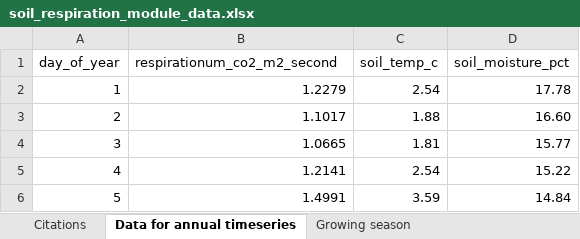
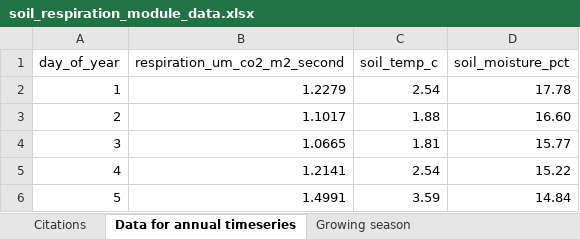
Before and after one commit to wlperry/eddie_soil_respiration, an Excel workbook: data/soil_respiration_module_data.xlsx, sheet Data for annual timeseries, drawn as a sheet; only a part is shown; values as stored, in another font and other column widths than the file's, no borders; the diff names each change by its address in the sheet, - before the commit and + after, or states it on an @@ line.

```diff
--- a/data/soil_respiration_module_data.xlsx (sheet Data for annual timeseries)
+++ b/data/soil_respiration_module_data.xlsx (sheet Data for annual timeseries)
-B1: respirationum_co2_m2_second
+B1: respiration_um_co2_m2_second
```
Also changed, not shown: 7 other files.
